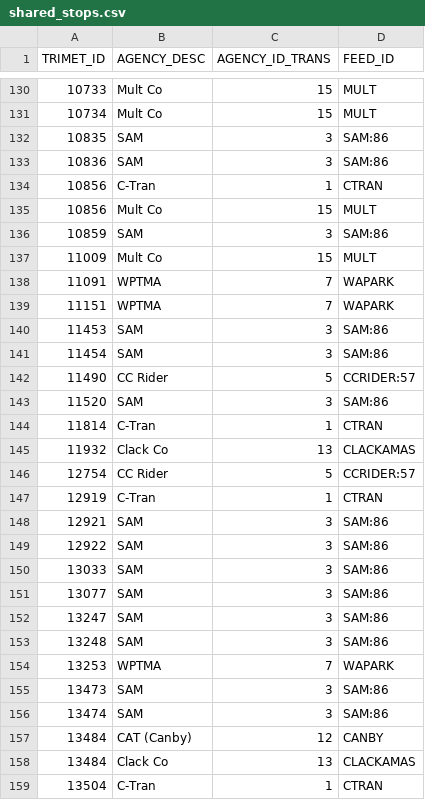
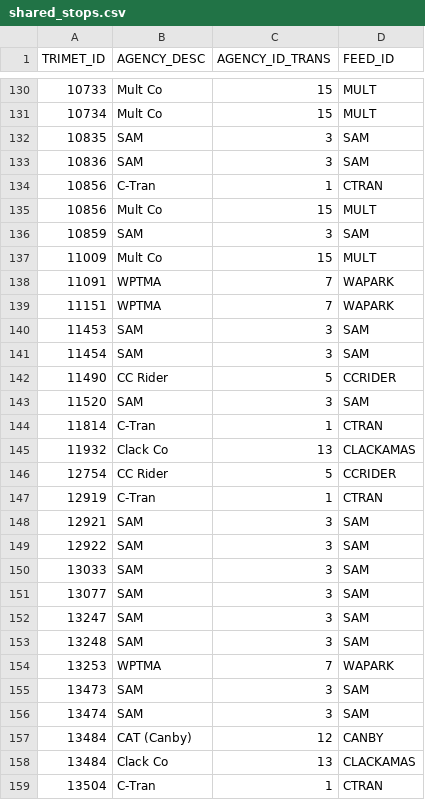
Before and after one commit to OpenTransitTools/convert, a CSV file: ott/convert/csv2json/data/shared_stops.csv, drawn as a sheet; only a part is shown, gaps mark what is left out; the diff covers the shown part only.

Commit message:
feat: add shared stops

```diff
--- a/ott/convert/csv2json/data/shared_stops.csv
+++ b/ott/convert/csv2json/data/shared_stops.csv
@@ -131,7 +131,7 @@
 10734,"Mult Co",15,"MULT"
-10835,"SAM",3,"SAM:86"
-10836,"SAM",3,"SAM:86"
+10835,"SAM",3,"SAM"
+10836,"SAM",3,"SAM"
 10856,"C-Tran",1,"CTRAN"
 10856,"Mult Co",15,"MULT"
-10859,"SAM",3,"SAM:86"
+10859,"SAM",3,"SAM"
 11009,"Mult Co",15,"MULT"
@@ -139,19 +139,19 @@
 11151,"WPTMA",7,"WAPARK"
-11453,"SAM",3,"SAM:86"
-11454,"SAM",3,"SAM:86"
-11490,"CC Rider",5,"CCRIDER:57"
-11520,"SAM",3,"SAM:86"
+11453,"SAM",3,"SAM"
+11454,"SAM",3,"SAM"
+11490,"CC Rider",5,"CCRIDER"
+11520,"SAM",3,"SAM"
 11814,"C-Tran",1,"CTRAN"
 11932,"Clack Co",13,"CLACKAMAS"
-12754,"CC Rider",5,"CCRIDER:57"
+12754,"CC Rider",5,"CCRIDER"
 12919,"C-Tran",1,"CTRAN"
-12921,"SAM",3,"SAM:86"
-12922,"SAM",3,"SAM:86"
-13033,"SAM",3,"SAM:86"
-13077,"SAM",3,"SAM:86"
-13247,"SAM",3,"SAM:86"
-13248,"SAM",3,"SAM:86"
+12921,"SAM",3,"SAM"
+12922,"SAM",3,"SAM"
+13033,"SAM",3,"SAM"
+13077,"SAM",3,"SAM"
+13247,"SAM",3,"SAM"
+13248,"SAM",3,"SAM"
 13253,"WPTMA",7,"WAPARK"
-13473,"SAM",3,"SAM:86"
-13474,"SAM",3,"SAM:86"
+13473,"SAM",3,"SAM"
+13474,"SAM",3,"SAM"
 13484,"CAT (Canby)",12,"CANBY"
```
Also changed, not shown: 59 edited cells elsewhere in this file, 3 other files.
